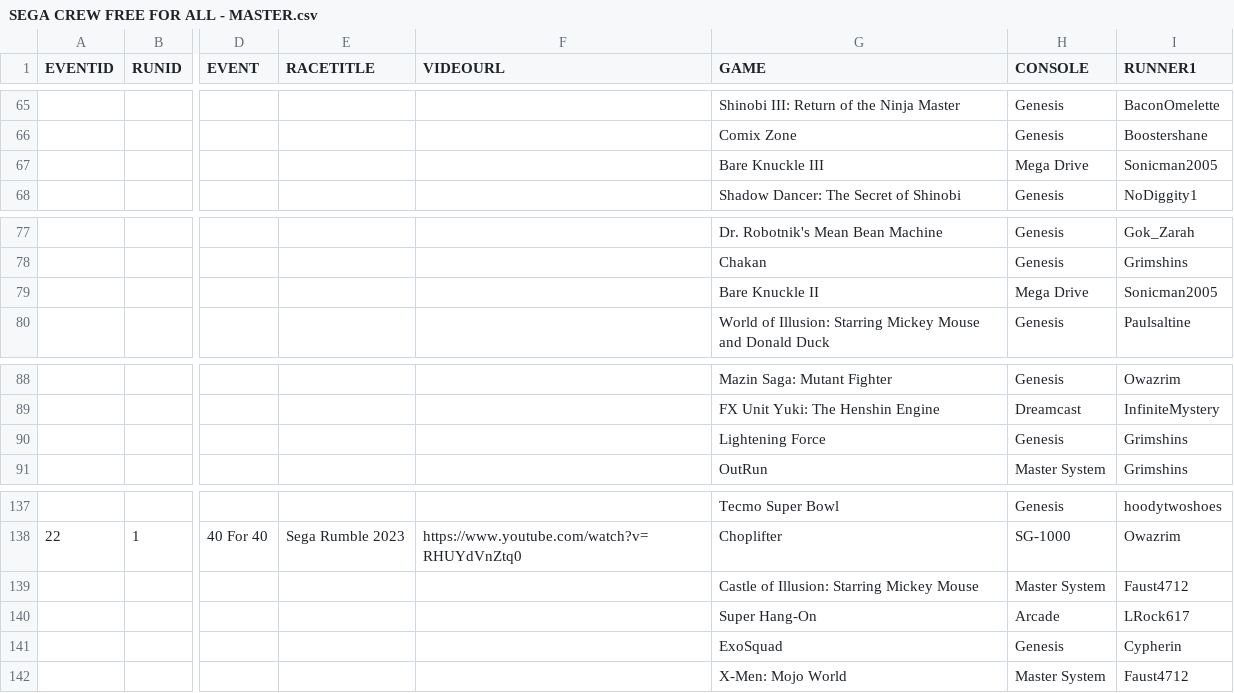
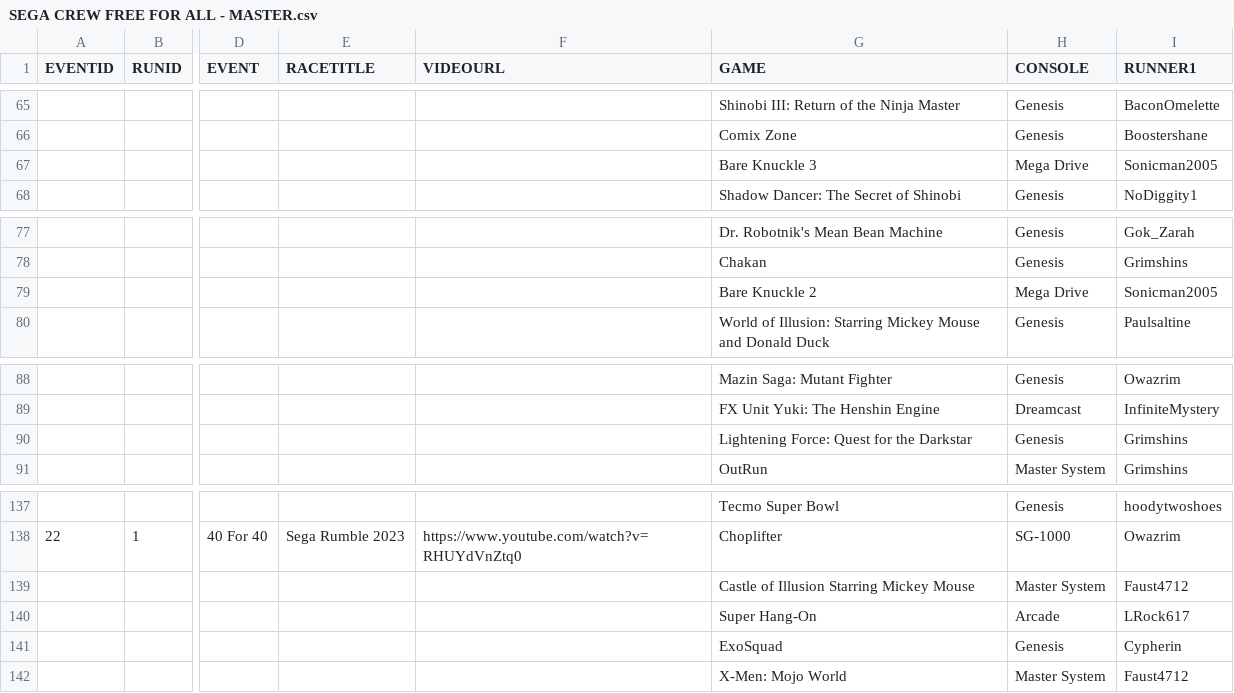
Before and after one commit to segacrew/segacrew-website, a CSV file: SEGA CREW FREE FOR ALL - MASTER.csv, drawn as a sheet; only a part is shown, gaps mark what is left out; the diff covers the shown part only; the diff names each change by its address in the sheet, - before the commit and + after, or states it on an @@ line.

```diff
--- a/SEGA CREW FREE FOR ALL - MASTER.csv
+++ b/SEGA CREW FREE FOR ALL - MASTER.csv
-G67 (GAME): Bare Knuckle III
+G67 (GAME): Bare Knuckle 3
-G79 (GAME): Bare Knuckle II
+G79 (GAME): Bare Knuckle 2
-G90 (GAME): Lightening Force
+G90 (GAME): Lightening Force: Quest for the Darkstar
-G139 (GAME): Castle of Illusion: Starring Mickey Mouse
+G139 (GAME): Castle of Illusion Starring Mickey Mouse
```
Also changed, not shown: 7 edited cells elsewhere in this file, SEGA CREW RACES - MASTER.csv, Sega Crew Database - Master Sheet.csv.
